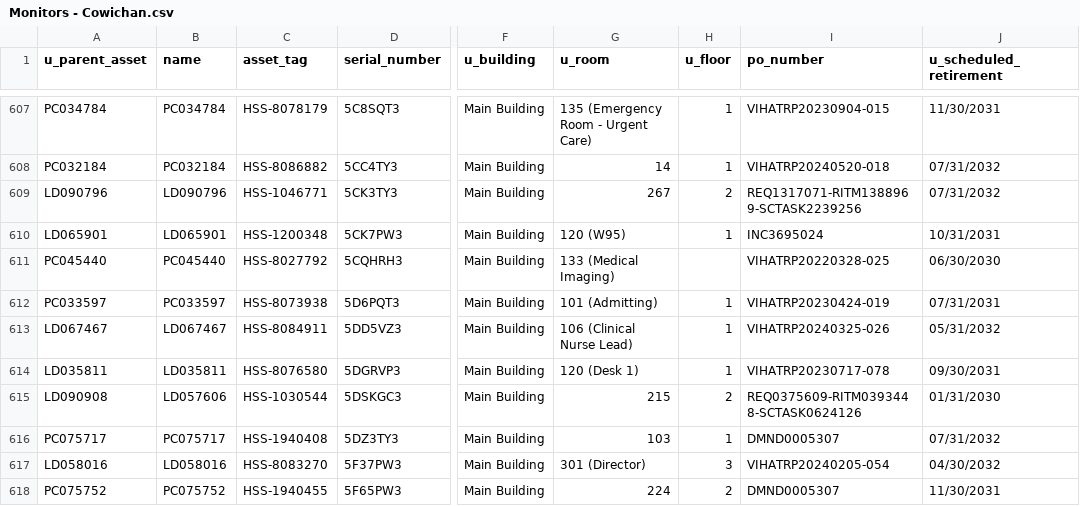
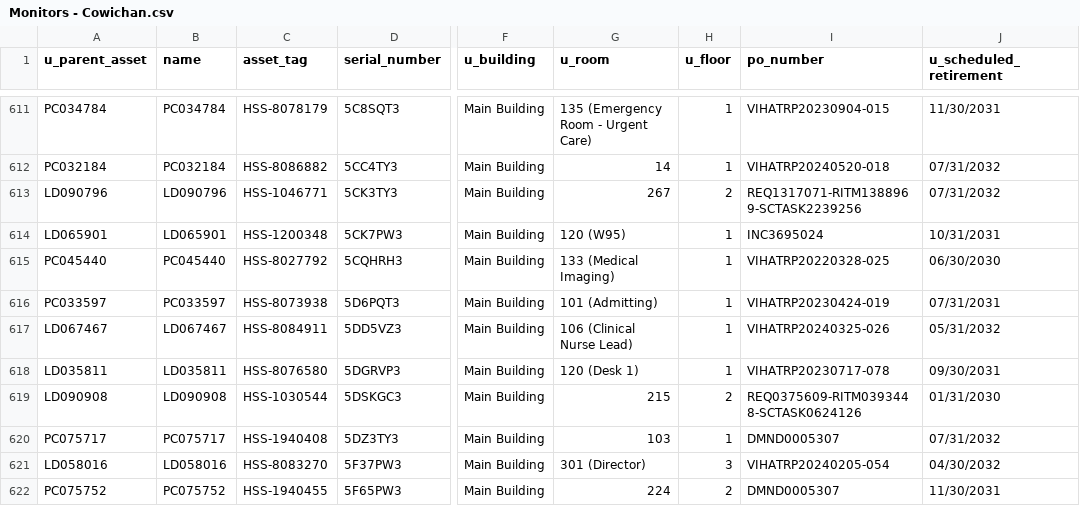
Before and after one commit to digbysa/New-Inventory-Tool, a CSV file: Data/Cowichan/Monitors - Cowichan.csv, drawn as a sheet; only a part is shown, gaps mark what is left out; addresses are those after the commit; the diff covers the shown part only; the diff names each change by its address in the sheet, - before the commit and + after, or states it on an @@ line.

```diff
--- a/Data/Cowichan/Monitors - Cowichan.csv
+++ b/Data/Cowichan/Monitors - Cowichan.csv
-H615 (u_floor): (empty)
+H615 (u_floor): 1
-B619 (name): LD057606
+B619 (name): LD090908
```
Also changed, not shown: 4 added rows, 1 removed row and 33 edited cells elsewhere in this file, Data/Carts.csv, Data/NorthIsland/Monitors - NorthIsland.csv, 16 other files.
